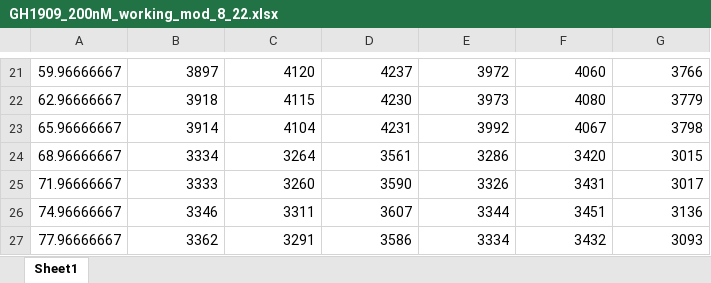
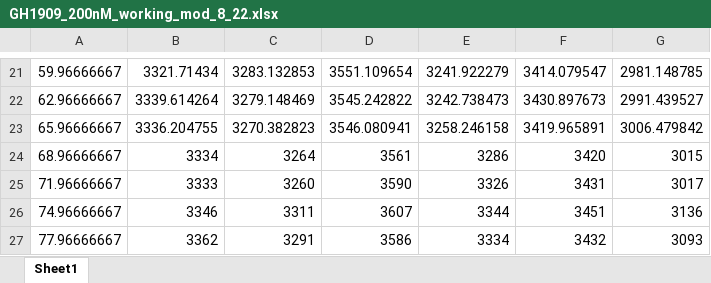
Before and after one commit to brocklab/Drug-Response-Dynamics-Model-Calibration, an Excel workbook: MDA-MB-231-Cell-Count-Data/GH1909_200nM_working_mod_8_22.xlsx, sheet Sheet1, drawn as a sheet; only a part is shown, gaps mark what is left out; values as stored, in another font and other column widths than the file's, no borders; the diff covers the shown part only; the diff names each change by its address in the sheet, - before the commit and + after, or states it on an @@ line.

Commit message:
Added normalized counts per Grant's request

```diff
--- a/MDA-MB-231-Cell-Count-Data/GH1909_200nM_working_mod_8_22.xlsx (sheet Sheet1)
+++ b/MDA-MB-231-Cell-Count-Data/GH1909_200nM_working_mod_8_22.xlsx (sheet Sheet1)
-B21: 3897
+B21: 3321.71434
-C21: 4120
+C21: 3283.132853
-D21: 4237
+D21: 3551.109654
-E21: 3972
+E21: 3241.922279
-F21: 4060
+F21: 3414.079547
-G21: 3766
+G21: 2981.148785
-B22: 3918
+B22: 3339.614264
-C22: 4115
+C22: 3279.148469
-D22: 4230
+D22: 3545.242822
-E22: 3973
+E22: 3242.738473
-F22: 4080
+F22: 3430.897673
-G22: 3779
+G22: 2991.439527
-B23: 3914
+B23: 3336.204755
-C23: 4104
+C23: 3270.382823
-D23: 4231
+D23: 3546.080941
-E23: 3992
+E23: 3258.246158
-F23: 4067
+F23: 3419.965891
-G23: 3798
+G23: 3006.479842
```
Also changed, not shown: 120 edited cells elsewhere in this sheet, MDA-MB-231-Cell-Count-Data/GH1909_1000nM_working_mod_8_22.xlsx, MDA-MB-231-Cell-Count-Data/GH1909_150nM_working_mod_8_22.xlsx, 7 other files.
